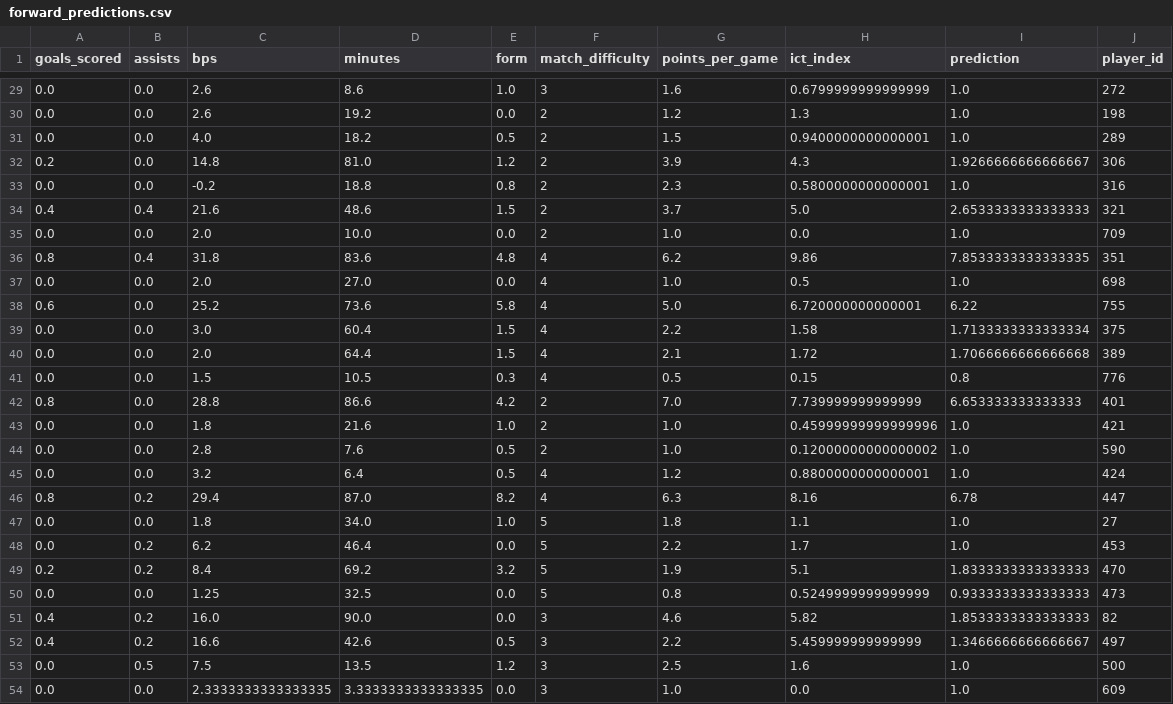
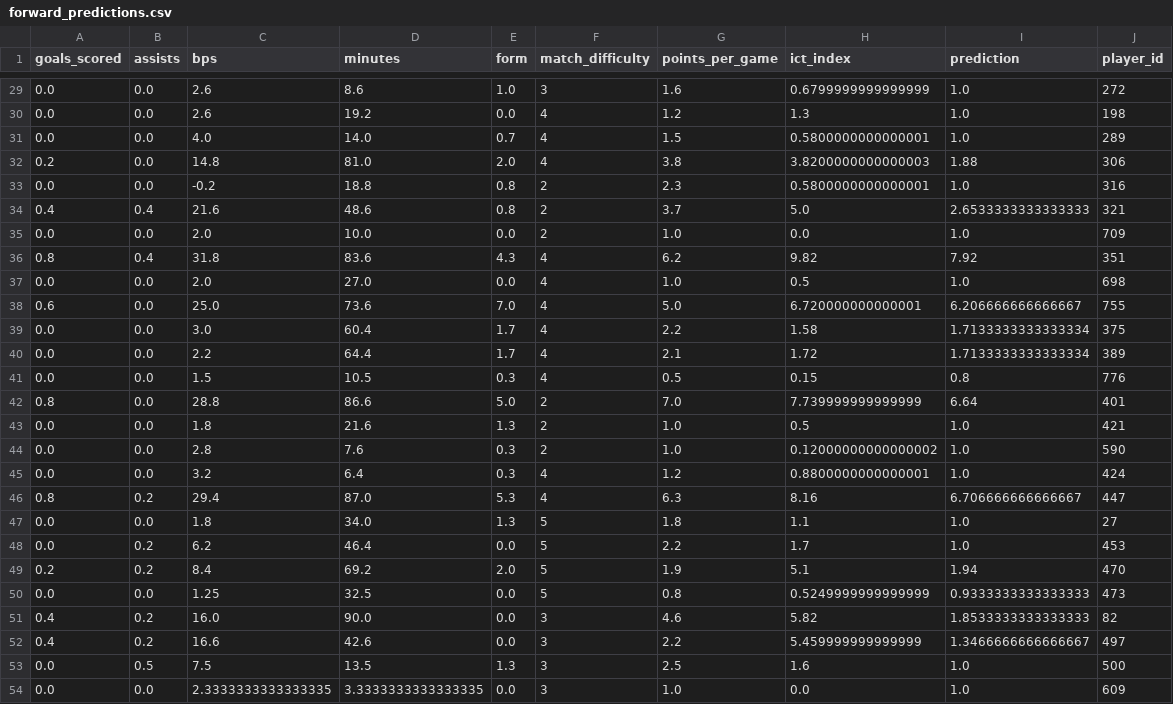
Before and after one commit to MysticAhmed/FantasyPremierLeague, a CSV file: CSV_Files/forward_predictions.csv, drawn as a sheet; only a part is shown, gaps mark what is left out; the diff covers the shown part only.

```diff
--- a/CSV_Files/forward_predictions.csv
+++ b/CSV_Files/forward_predictions.csv
@@ -29,26 +29,26 @@ goals_scored,assists,bps,minutes,form,match_difficulty,points_per_game,ict_index
 0.0,0.0,2.6,8.6,1.0,3,1.6,0.6799999999999999,1.0,272
-0.0,0.0,2.6,19.2,0.0,2,1.2,1.3,1.0,198
-0.0,0.0,4.0,18.2,0.5,2,1.5,0.9400000000000001,1.0,289
-0.2,0.0,14.8,81.0,1.2,2,3.9,4.3,1.9266666666666667,306
+0.0,0.0,2.6,19.2,0.0,4,1.2,1.3,1.0,198
+0.0,0.0,4.0,14.0,0.7,4,1.5,0.5800000000000001,1.0,289
+0.2,0.0,14.8,81.0,2.0,4,3.8,3.8200000000000003,1.88,306
 0.0,0.0,-0.2,18.8,0.8,2,2.3,0.5800000000000001,1.0,316
-0.4,0.4,21.6,48.6,1.5,2,3.7,5.0,2.6533333333333333,321
+0.4,0.4,21.6,48.6,0.8,2,3.7,5.0,2.6533333333333333,321
 0.0,0.0,2.0,10.0,0.0,2,1.0,0.0,1.0,709
-0.8,0.4,31.8,83.6,4.8,4,6.2,9.86,7.8533333333333335,351
+0.8,0.4,31.8,83.6,4.3,4,6.2,9.82,7.92,351
 0.0,0.0,2.0,27.0,0.0,4,1.0,0.5,1.0,698
-0.6,0.0,25.2,73.6,5.8,4,5.0,6.720000000000001,6.22,755
-0.0,0.0,3.0,60.4,1.5,4,2.2,1.58,1.7133333333333334,375
-0.0,0.0,2.0,64.4,1.5,4,2.1,1.72,1.7066666666666668,389
+0.6,0.0,25.0,73.6,7.0,4,5.0,6.720000000000001,6.206666666666667,755
+0.0,0.0,3.0,60.4,1.7,4,2.2,1.58,1.7133333333333334,375
+0.0,0.0,2.2,64.4,1.7,4,2.1,1.72,1.7133333333333334,389
 0.0,0.0,1.5,10.5,0.3,4,0.5,0.15,0.8,776
-0.8,0.0,28.8,86.6,4.2,2,7.0,7.739999999999999,6.653333333333333,401
-0.0,0.0,1.8,21.6,1.0,2,1.0,0.45999999999999996,1.0,421
-0.0,0.0,2.8,7.6,0.5,2,1.0,0.12000000000000002,1.0,590
-0.0,0.0,3.2,6.4,0.5,4,1.2,0.8800000000000001,1.0,424
-0.8,0.2,29.4,87.0,8.2,4,6.3,8.16,6.78,447
-0.0,0.0,1.8,34.0,1.0,5,1.8,1.1,1.0,27
+0.8,0.0,28.8,86.6,5.0,2,7.0,7.739999999999999,6.64,401
+0.0,0.0,1.8,21.6,1.3,2,1.0,0.5,1.0,421
+0.0,0.0,2.8,7.6,0.3,2,1.0,0.12000000000000002,1.0,590
+0.0,0.0,3.2,6.4,0.3,4,1.2,0.8800000000000001,1.0,424
+0.8,0.2,29.4,87.0,5.3,4,6.3,8.16,6.706666666666667,447
+0.0,0.0,1.8,34.0,1.3,5,1.8,1.1,1.0,27
 0.0,0.2,6.2,46.4,0.0,5,2.2,1.7,1.0,453
-0.2,0.2,8.4,69.2,3.2,5,1.9,5.1,1.8333333333333333,470
+0.2,0.2,8.4,69.2,2.0,5,1.9,5.1,1.94,470
 0.0,0.0,1.25,32.5,0.0,5,0.8,0.5249999999999999,0.9333333333333333,473
 0.4,0.2,16.0,90.0,0.0,3,4.6,5.82,1.8533333333333333,82
-0.4,0.2,16.6,42.6,0.5,3,2.2,5.459999999999999,1.3466666666666667,497
-0.0,0.5,7.5,13.5,1.2,3,2.5,1.6,1.0,500
+0.4,0.2,16.6,42.6,0.0,3,2.2,5.459999999999999,1.3466666666666667,497
+0.0,0.5,7.5,13.5,1.3,3,2.5,1.6,1.0,500
 0.0,0.0,2.3333333333333335,3.3333333333333335,0.0,3,1.0,0.0,1.0,609
```
Also changed, not shown: 38 edited cells elsewhere in this file, CSV_Files/defender_predictions.csv, CSV_Files/goalie_predictions.csv, 1 other file.
